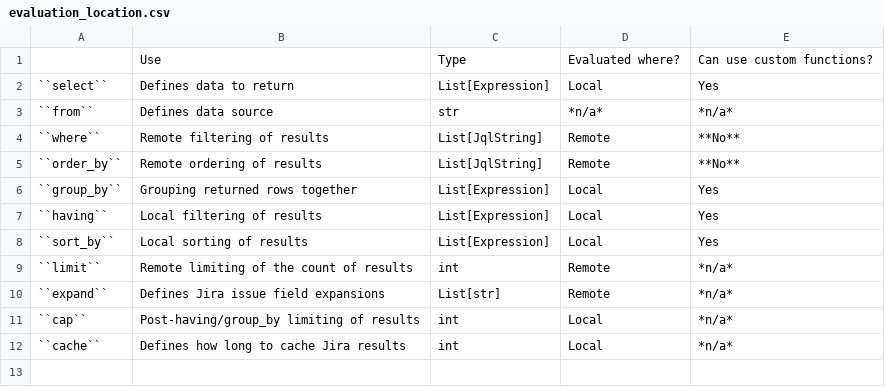
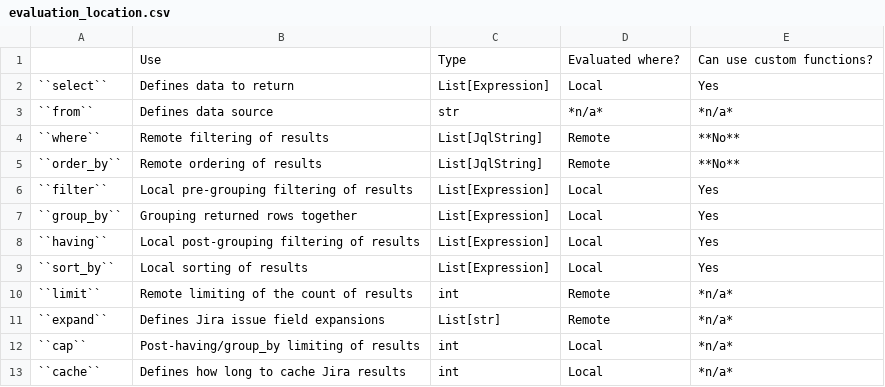
Before and after one commit to coddingtonbear/jira-select, a CSV file: docs/evaluation_location.csv, drawn as a sheet.

Commit message:
Adding new 'filter' query step allowing you to filter rows locally after caching and before grouping.

```diff
--- a/docs/evaluation_location.csv
+++ b/docs/evaluation_location.csv
@@ -5,4 +5,5 @@
 ``order_by``,Remote ordering of results,List[JqlString],Remote,**No**
+``filter``,Local pre-grouping filtering of results,List[Expression],Local,Yes
 ``group_by``,Grouping returned rows together,List[Expression],Local,Yes
-``having``,Local filtering of results,List[Expression],Local,Yes
+``having``,Local post-grouping filtering of results,List[Expression],Local,Yes
 ``sort_by``,Local sorting of results,List[Expression],Local,Yes
```
Also changed, not shown: 4 other files.
